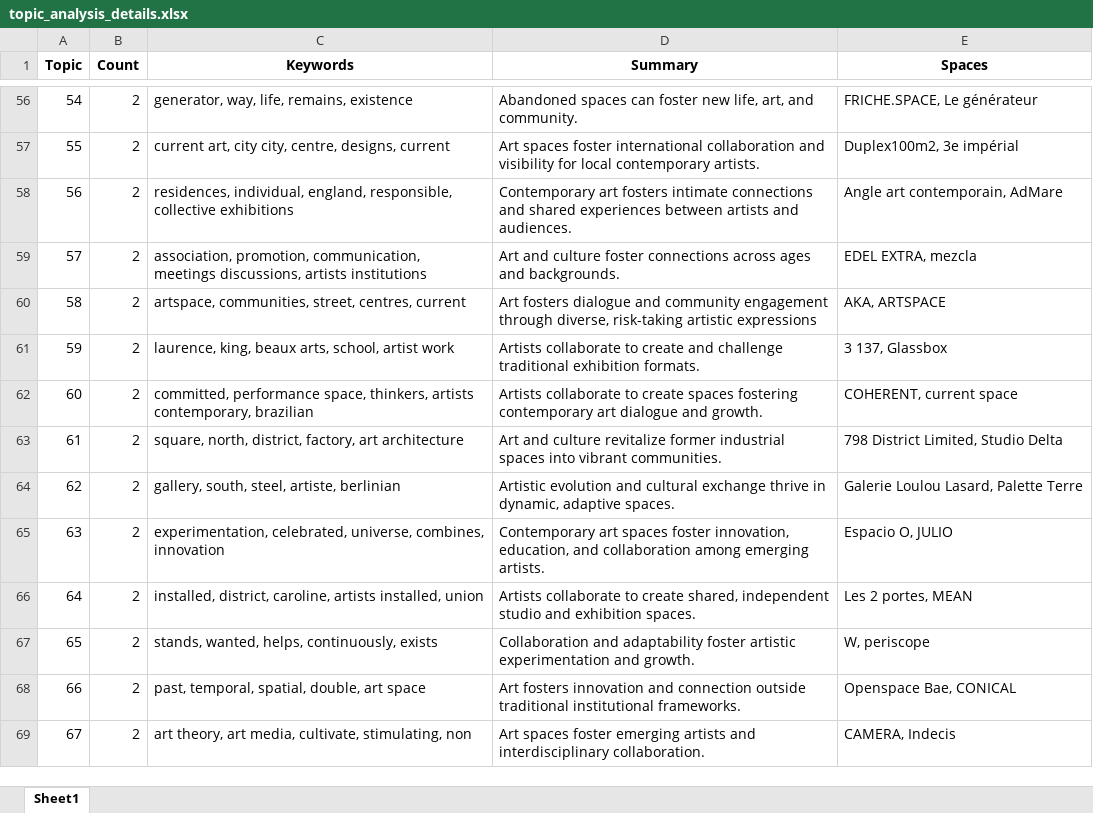
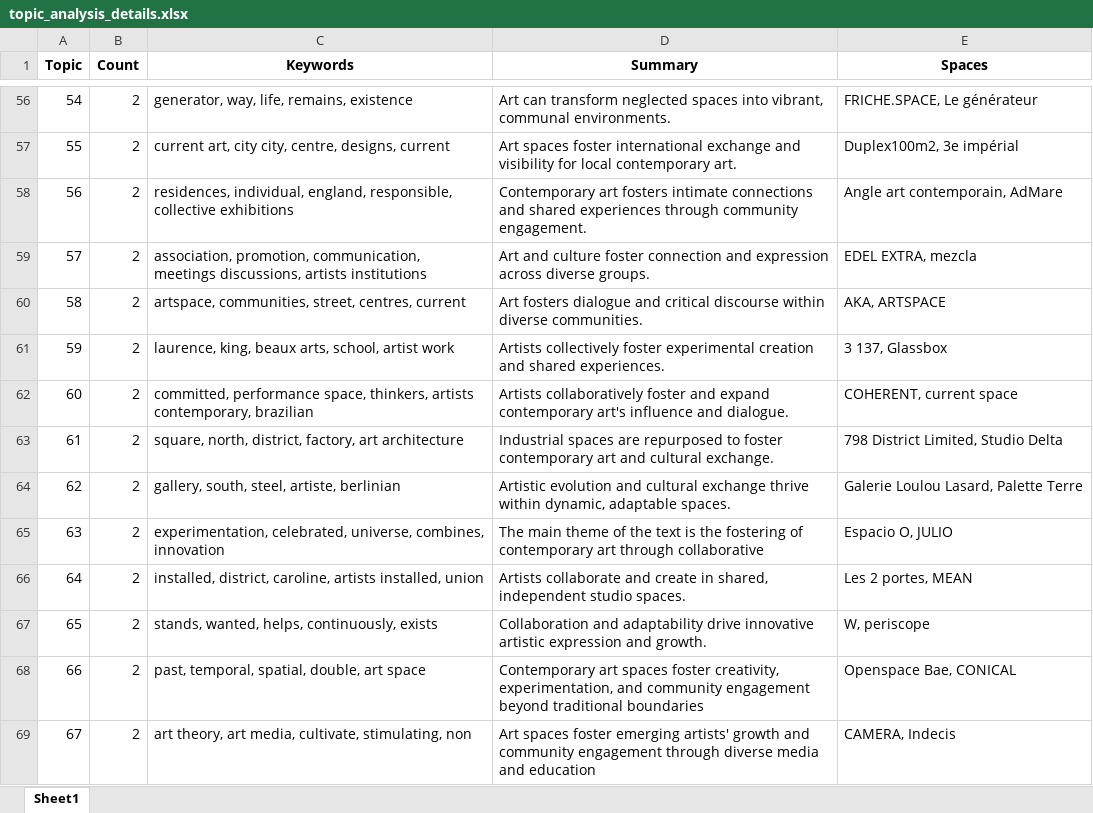
Before and after one commit to vitamineeo/Projet-TER-artiste-run-spaces, an Excel workbook: Mon Code/topic_analysis_details.xlsx, sheet Sheet1, drawn as a sheet; only a part is shown, gaps mark what is left out; values as stored, in another font and other column widths than the file's, no borders; the diff covers the shown part only; the diff names each change by its address in the sheet, - before the commit and + after, or states it on an @@ line.

```diff
--- a/Mon Code/topic_analysis_details.xlsx (sheet Sheet1)
+++ b/Mon Code/topic_analysis_details.xlsx (sheet Sheet1)
-D56 (Summary): Abandoned spaces can foster new life, art, and community.
+D56 (Summary): Art can transform neglected spaces into vibrant, communal environments.
-D57 (Summary): …foster international collaboration and visibility for local contemporary artists.
+D57 (Summary): …foster international exchange and visibility for local contemporary art.
-D58 (Summary): …shared experiences between artists and audiences.
+D58 (Summary): …shared experiences through community engagement.
-D59 (Summary): …culture foster connections across ages and backgrounds.
+D59 (Summary): …culture foster connection and expression across diverse groups.
-D60 (Summary): …dialogue and community engagement through diverse, risk-taking artistic expressions
+D60 (Summary): …dialogue and critical discourse within diverse communities.
-D61 (Summary): Artists collaborate to create and challenge traditional exhibition formats.
+D61 (Summary): Artists collectively foster experimental creation and shared experiences.
-D62 (Summary): Artists collaborate to create spaces fostering contemporary art dialogue and growth.
+D62 (Summary): Artists collaboratively foster and expand contemporary art's influence and dialogue.
-D63 (Summary): Art and culture revitalize former industrial spaces into vibrant communities.
+D63 (Summary): Industrial spaces are repurposed to foster contemporary art and cultural exchange.
-D64 (Summary): …exchange thrive in dynamic, adaptive spaces.
+D64 (Summary): …exchange thrive within dynamic, adaptable spaces.
-D65 (Summary): Contemporary art spaces foster innovation, education, and collaboration among emerging artists.
+D65 (Summary): The main theme of the text is the fostering of contemporary art through collaborative
-D66 (Summary): Artists collaborate to create shared, independent studio and exhibition spaces.
+D66 (Summary): Artists collaborate and create in shared, independent studio spaces.
-D67 (Summary): …and adaptability foster artistic experimentation and growth.
+D67 (Summary): …and adaptability drive innovative artistic expression and growth.
-D68 (Summary): Art fosters innovation and connection outside traditional institutional frameworks.
+D68 (Summary): Contemporary art spaces foster creativity, experimentation, and community engagement beyond traditional boundaries
-D69 (Summary): …foster emerging artists and interdisciplinary collaboration.
+D69 (Summary): …foster emerging artists' growth and community engagement through diverse media and education
```
Also changed, not shown: 50 edited cells elsewhere in this sheet, 11 other files.
